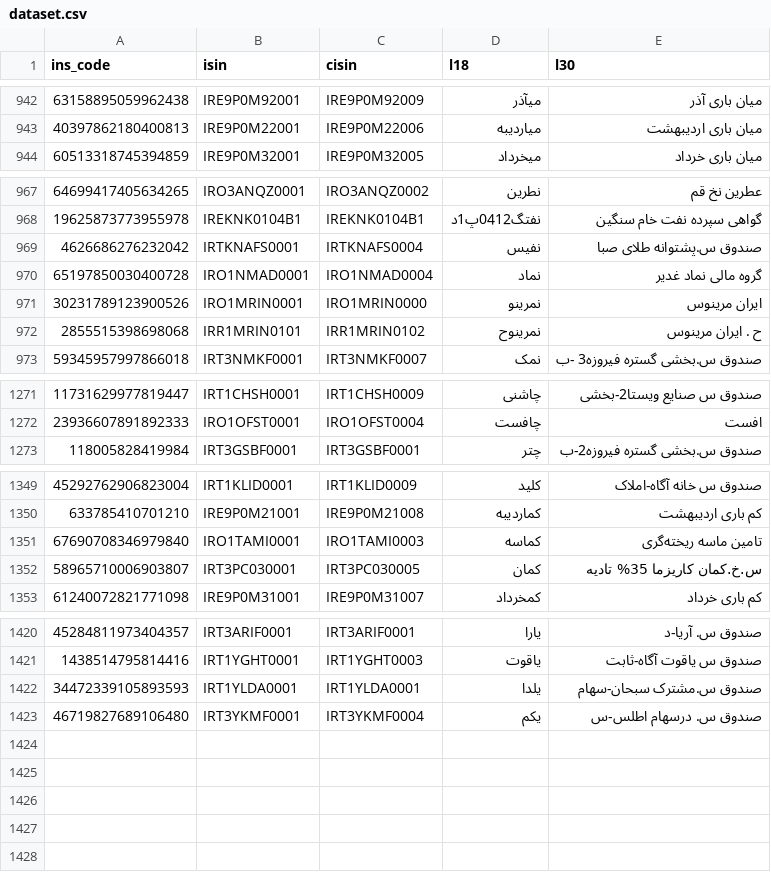
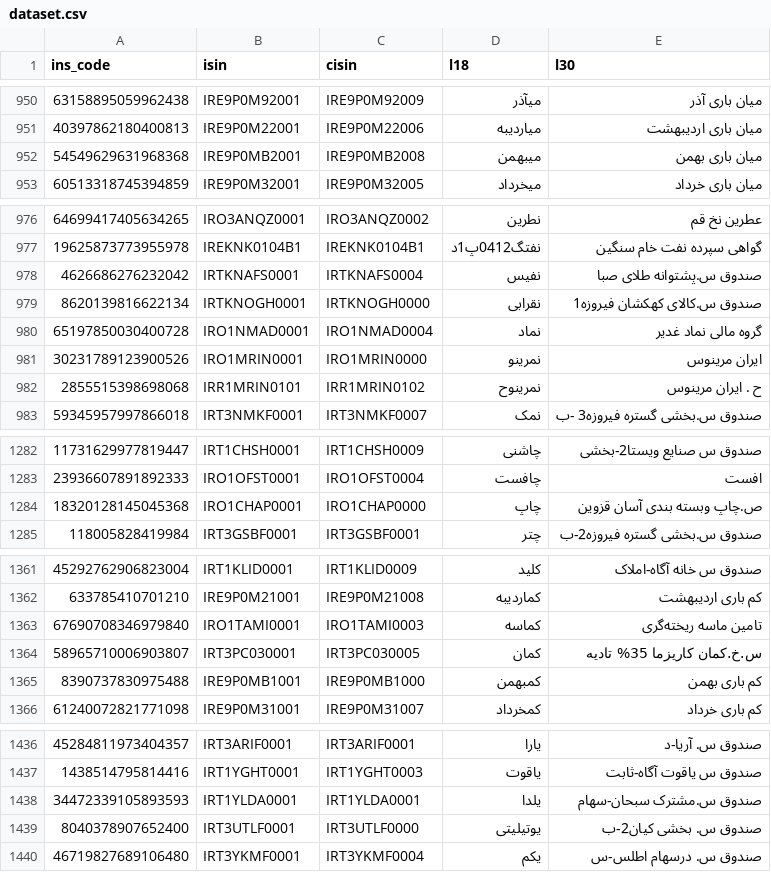
Before and after one commit to 5j9/tsetmc, a CSV file: tsetmc/dataset/dataset.csv, drawn as a sheet; only a part is shown, gaps mark what is left out; the diff covers the shown part only.

```diff
--- a/tsetmc/dataset/dataset.csv
+++ b/tsetmc/dataset/dataset.csv
@@ -943,2 +951,3 @@
 40397862180400813,IRE9P0M22001,IRE9P0M22006,میاردیبه,میان باری اردیبهشت
+54549629631968368,IRE9P0MB2001,IRE9P0MB2008,میبهمن,میان باری بهمن
 60513318745394859,IRE9P0M32001,IRE9P0M32005,میخرداد,میان باری خرداد
@@ -969,2 +978,3 @@
 4626686276232042,IRTKNAFS0001,IRTKNAFS0004,نفیس,صندوق س.پشتوانه طلای صبا
+8620139816622134,IRTKNOGH0001,IRTKNOGH0000,نقرابی,صندوق س.کالای کهکشان فیروزه1
 65197850030400728,IRO1NMAD0001,IRO1NMAD0004,نماد,گروه مالی نماد غدیر
@@ -1272,2 +1283,3 @@
 23936607891892333,IRO1OFST0001,IRO1OFST0004,چافست,افست‌
+18320128145045368,IRO1CHAP0001,IRO1CHAP0000,چاپ,ص.چاپ وبسته بندی آسان قزوین
 118005828419984,IRT3GSBF0001,IRT3GSBF0001,چتر,صندوق س.بخشی گستره فیروزه2-ب
@@ -1352,2 +1364,3 @@
 58965710006903807,IRT3PC030001,IRT3PC030005,کمان,س.خ.کمان کاریزما 35% تادیه
+8390737830975488,IRE9P0MB1001,IRE9P0MB1000,کمبهمن,کم باری بهمن
 61240072821771098,IRE9P0M31001,IRE9P0M31007,کمخرداد,کم باری خرداد
@@ -1422,2 +1438,3 @@
 34472339105893593,IRT1YLDA0001,IRT1YLDA0001,یلدا,صندوق س.مشترک سبحان-سهام
+8040378907652400,IRT3UTLF0001,IRT3UTLF0000,یوتیلیتی,صندوق س. بخشی کیان2-ب
 46719827689106480,IRT3YKMF0001,IRT3YKMF0004,یکم,صندوق س. درسهام اطلس-س
```
Also changed, not shown: 12 added rows and 6 edited cells elsewhere in this file, 1 other file.
